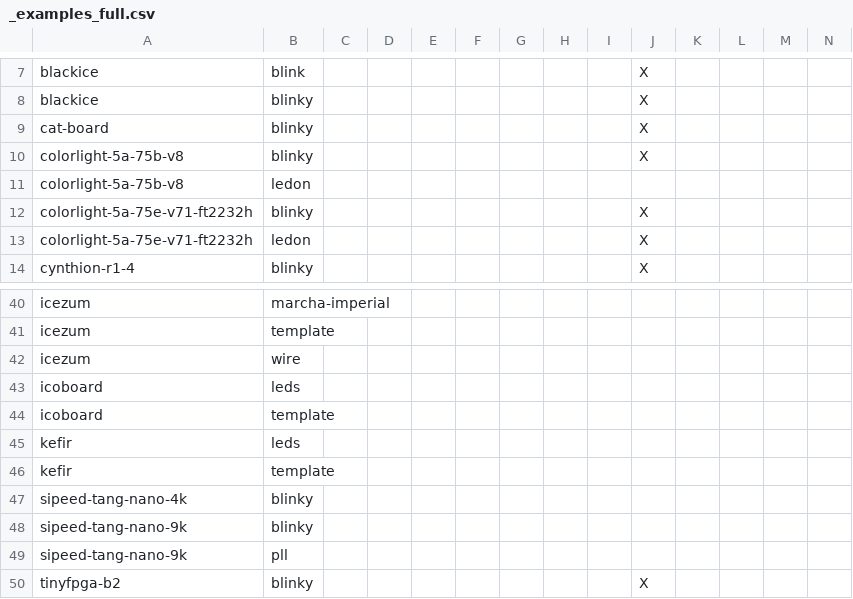
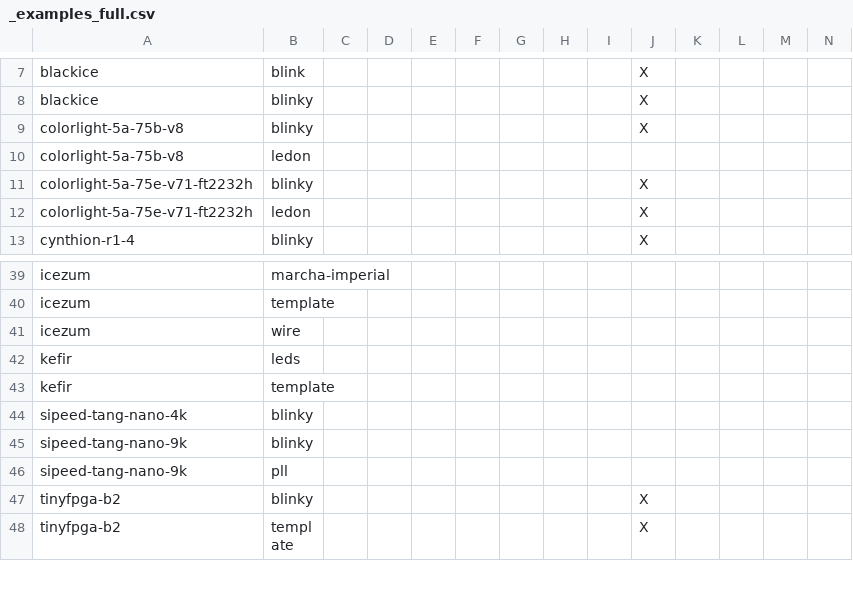
Before and after one commit to FPGAwars/apio-examples, a CSV file: _examples_full.csv, drawn as a sheet; only a part is shown, gaps mark what is left out; the shorter side is filled out with more unchanged rows; rows hold the shown columns only; the diff names each change by its address in the sheet, - before the commit and + after, or states it on an @@ line.

Commit message:
Removed the examples of the boards cat-board and icoboard which where removed from boards.json.

```diff
--- a/_examples_full.csv
+++ b/_examples_full.csv
-row 9: cat-board | blinky |  |  |  |  |  |  |  | X
-row 43: icoboard | leds
-row 44: icoboard | template
```
Also changed, not shown: _boards_full.csv, _boards_issues_only.csv, 17 other files.
